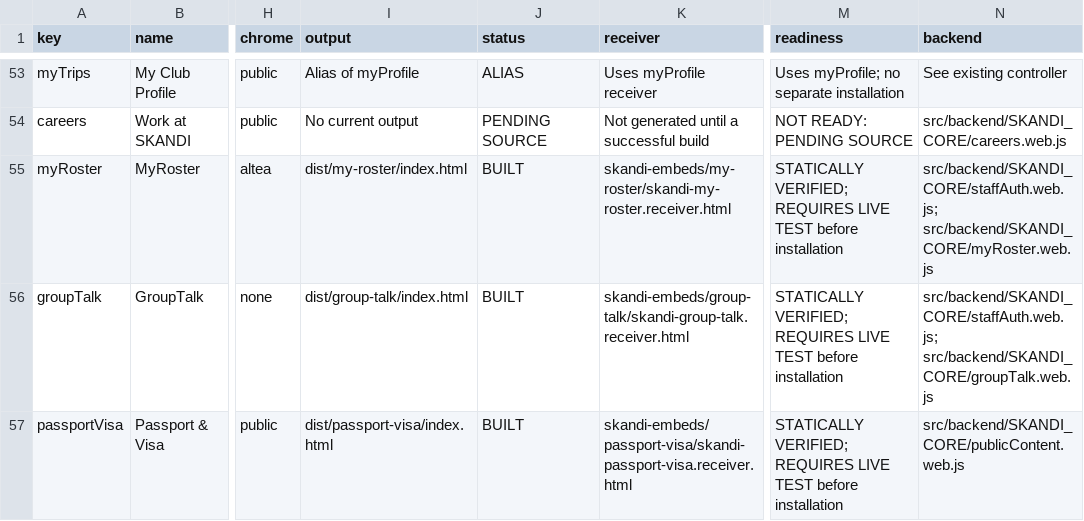
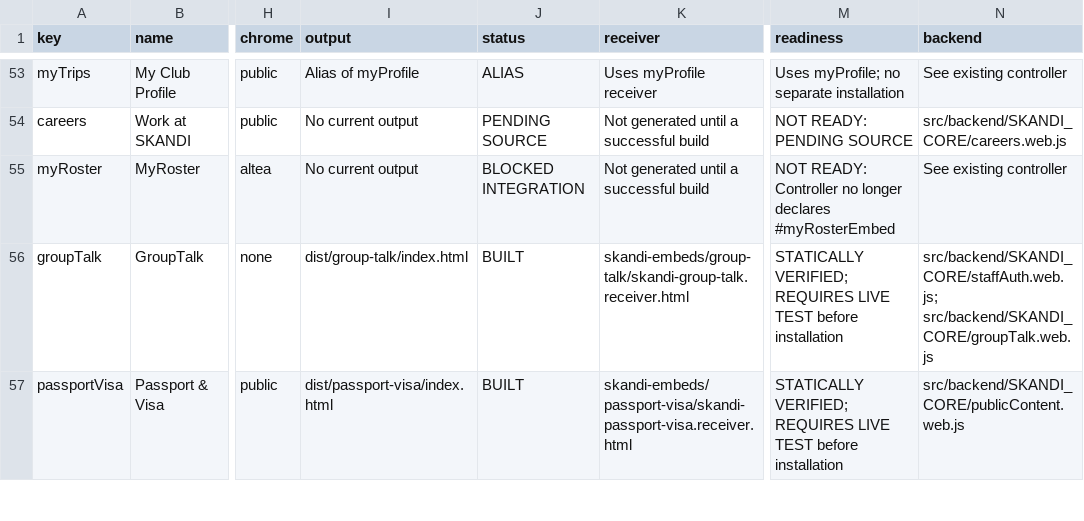
Before and after one commit to skanditravels/SKANDI-TRAVELS, a CSV file: dist/wix-installation.csv, drawn as a sheet; only a part is shown, gaps mark what is left out; the diff names each change by its address in the sheet, - before the commit and + after, or states it on an @@ line.

```diff
--- a/dist/wix-installation.csv
+++ b/dist/wix-installation.csv
-I55 (output): dist/my-roster/index.html
+I55 (output): No current output
-J55 (status): BUILT
+J55 (status): BLOCKED INTEGRATION
-K55 (receiver): skandi-embeds/my-roster/skandi-my-roster.receiver.html
+K55 (receiver): Not generated until a successful build
-M55 (readiness): STATICALLY VERIFIED; REQUIRES LIVE TEST before installation
+M55 (readiness): NOT READY: Controller no longer declares #myRosterEmbed
-N55 (backend): src/backend/SKANDI_CORE/staffAuth.web.js; src/backend/SKANDI_CORE/myRoster.web.js
+N55 (backend): See existing controller
```
Also changed, not shown: 2 other files.
